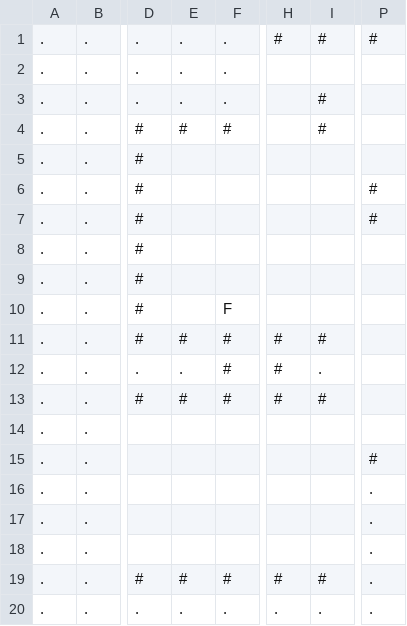
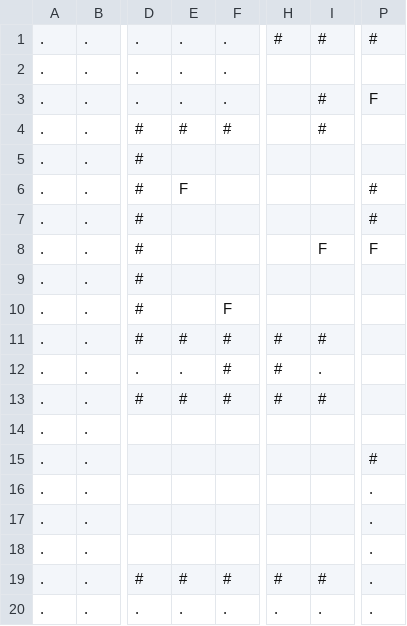
Before and after one commit to JamesIV4/roguelike-game, a CSV file: browser-roguelike/src/levels/level1.csv, drawn as a sheet; only a part is shown, gaps mark what is left out; the diff names each change by its address in the sheet, - before the commit and + after, or states it on an @@ line.

```diff
--- a/browser-roguelike/src/levels/level1.csv
+++ b/browser-roguelike/src/levels/level1.csv
-P3: (empty)
+P3: F
-E6: (empty)
+E6: F
-I8: (empty)
+I8: F
-P8: (empty)
+P8: F
```
Also changed, not shown: 1 other file.
